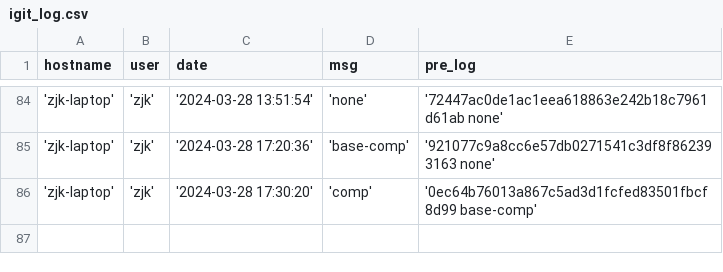
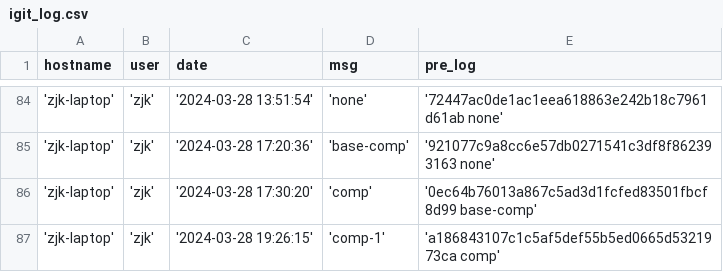
Before and after one commit to creatern/NoteBook, a CSV file: ilog/igit_log.csv, drawn as a sheet; only a part is shown, gaps mark what is left out; the diff names each change by its address in the sheet, - before the commit and + after, or states it on an @@ line.

```diff
--- a/ilog/igit_log.csv
+++ b/ilog/igit_log.csv
+row 87: 'zjk-laptop' | 'zjk' | '2024-03-28 19:26:15' | 'comp-1' | 'a186843107c1c5af5def55b5ed0665d5321973ca comp'
```
Also changed, not shown: ilog/igit_log_local.csv, 1 other file.
